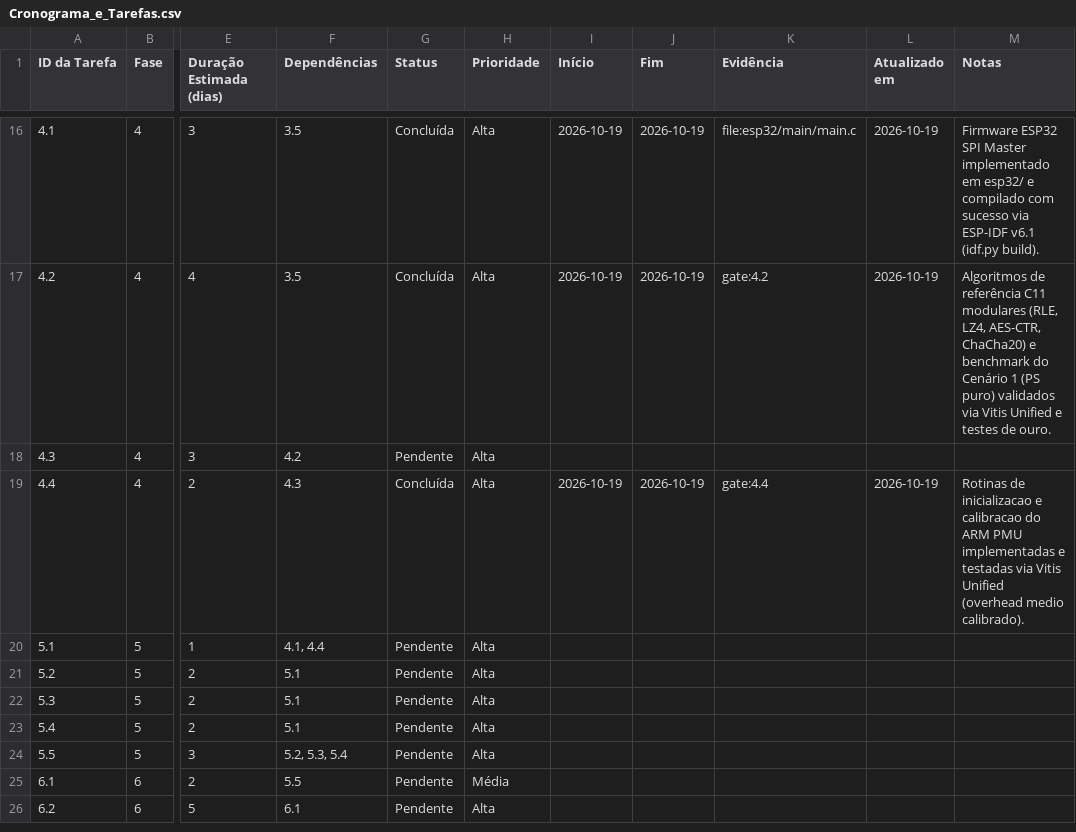
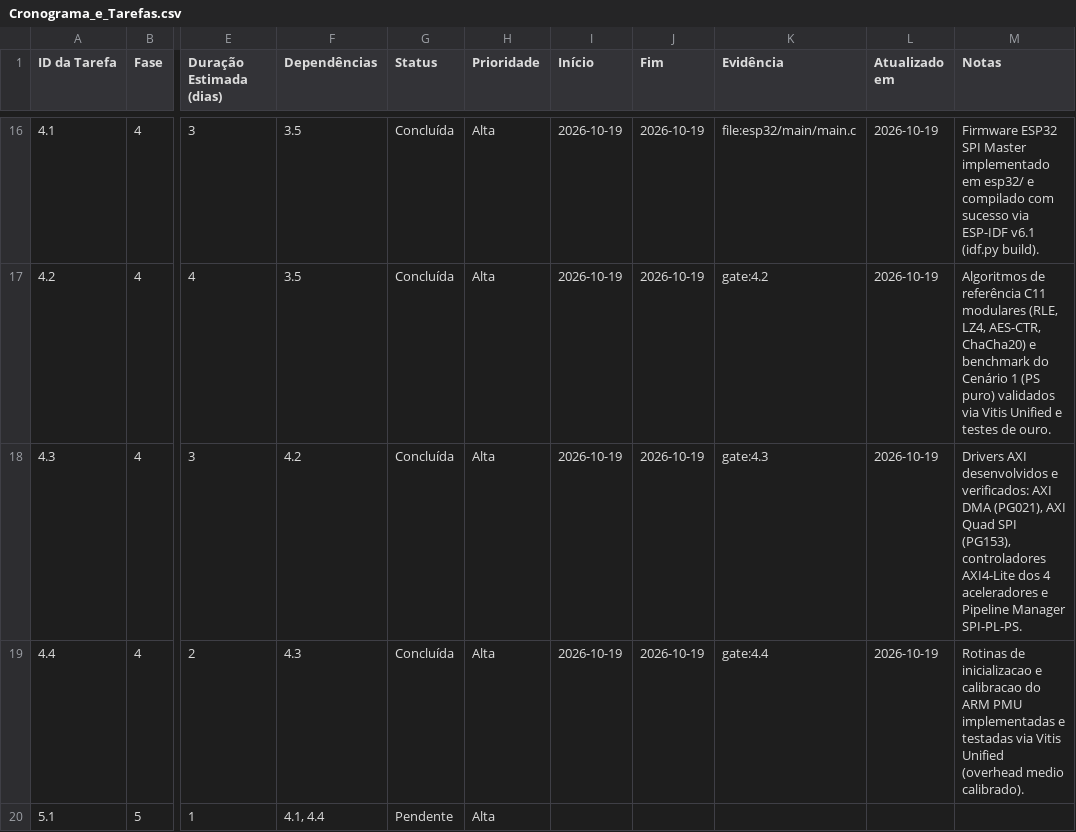
Before and after one commit to luishrmc/soc-proj, a CSV file: utils/plan/Cronograma_e_Tarefas.csv, drawn as a sheet; only a part is shown, gaps mark what is left out; the shorter side is filled out with more unchanged rows; the diff names each change by its address in the sheet, - before the commit and + after, or states it on an @@ line.

Commit message:
feat(sw): implement AXI communication drivers and pipeline orchestrator (Task 4.3)
- Implement AXI4-Lite control driver (axi_accel_ctrl) for RLE, LZ4, AES-CTR, and ChaCha20
- Implement Xilinx AXI DMA 7.1 Simple Mode driver (axi_dma_driver) with cache coherency
- Implement AXI Quad SPI 3.2 receiver driver (axi_spi_receiver) with CRC-16 packet framing
- Implement Pipeline Manager (pipeline_mgr) orchestrating SPI ingress, PL accelerators, and PS
- Author host mock MMIO verification test suite (test_axi_drivers.c) passing 100%
- Integrate driver self-test and hardware arming into Cortex-A9 main.c firmware
- Verify static compliance via c-lint.sh and build clean ELF via vitis-gate.sh
- Synchronize project schedule marking Task 4.3 as Concluída (Phase 4 100% complete)

```diff
--- a/utils/plan/Cronograma_e_Tarefas.csv
+++ b/utils/plan/Cronograma_e_Tarefas.csv
-G18 (Status): Pendente
+G18 (Status): Concluída
-I18 (Início): (empty)
+I18 (Início): 2026-10-19
-J18 (Fim): (empty)
+J18 (Fim): 2026-10-19
-K18 (Evidência): (empty)
+K18 (Evidência): gate:4.3
-L18 (Atualizado em): (empty)
+L18 (Atualizado em): 2026-10-19
-M18 (Notas): (empty)
+M18 (Notas): Drivers AXI desenvolvidos e verificados: AXI DMA (PG021), AXI Quad SPI (PG153), controladores AXI4-Lite dos 4 aceleradores e Pipeline Manager SPI-PL-PS.
```
Also changed, not shown: 16 other files.
